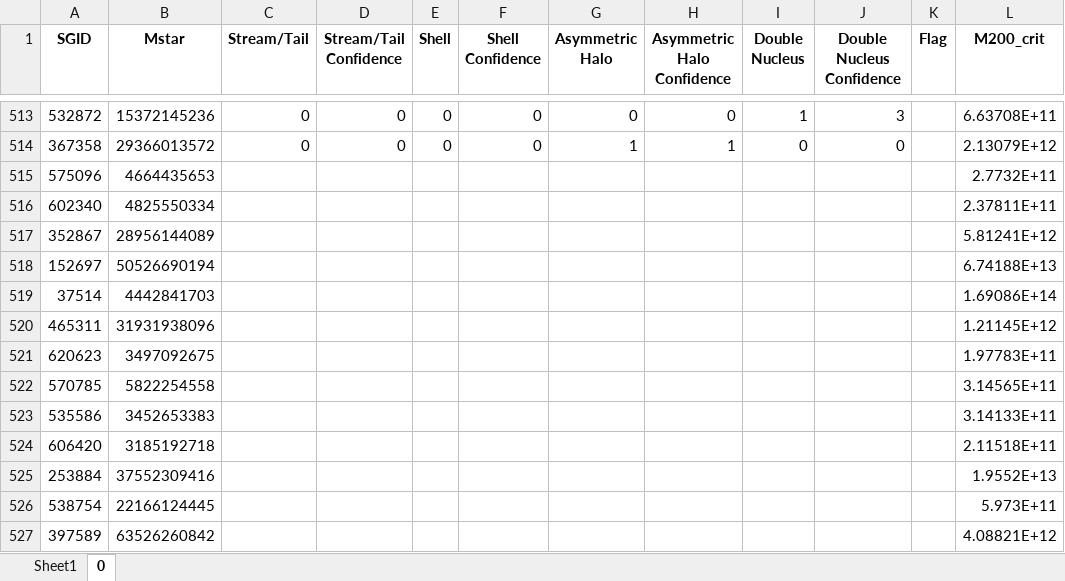
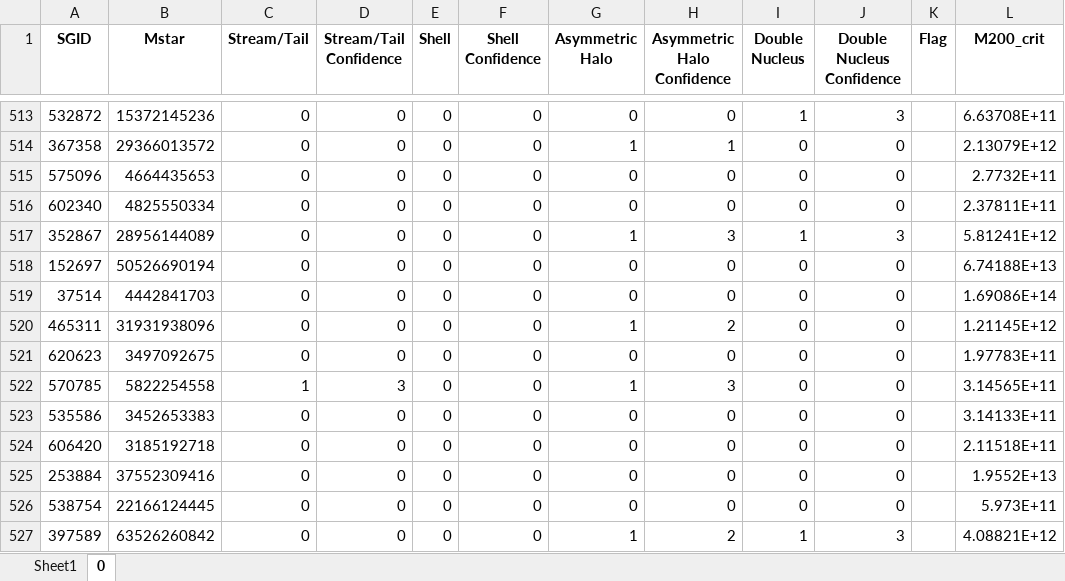
Before and after one commit to HaotianLyu-Bruce/Honours_Project, an Excel workbook: Classification_Haotian.xlsx, sheet 0, drawn as a sheet; only a part is shown, gaps mark what is left out; values as stored, in another font and other column widths than the file's, no borders; the diff covers the shown part only; the diff names each change by its address in the sheet, - before the commit and + after, or states it on an @@ line.

Commit message:
More classifications

```diff
--- a/Classification_Haotian.xlsx (sheet 0)
+++ b/Classification_Haotian.xlsx (sheet 0)
-C515:C521 (Stream/Tail): (empty)
+C515:C521 (Stream/Tail): 0
-D515:D521 (Stream/Tail Confidence): (empty)
+D515:D521 (Stream/Tail Confidence): 0
-E515:E527 (Shell): (empty)
+E515:E527 (Shell): 0
-F515:F527 (Shell Confidence): (empty)
+F515:F527 (Shell Confidence): 0
-G515:G516 (Asymmetric Halo): (empty)
+G515:G516 (Asymmetric Halo): 0
-H515:H516 (Asymmetric Halo Confidence): (empty)
+H515:H516 (Asymmetric Halo Confidence): 0
-I515:I516 (Double Nucleus): (empty)
+I515:I516 (Double Nucleus): 0
-J515:J516 (Double Nucleus Confidence): (empty)
+J515:J516 (Double Nucleus Confidence): 0
-G517 (Asymmetric Halo): (empty)
+G517 (Asymmetric Halo): 1
-H517 (Asymmetric Halo Confidence): (empty)
+H517 (Asymmetric Halo Confidence): 3
-I517 (Double Nucleus): (empty)
+I517 (Double Nucleus): 1
-J517 (Double Nucleus Confidence): (empty)
+J517 (Double Nucleus Confidence): 3
-G518:G519 (Asymmetric Halo): (empty)
+G518:G519 (Asymmetric Halo): 0
-H518:H519 (Asymmetric Halo Confidence): (empty)
+H518:H519 (Asymmetric Halo Confidence): 0
-I518:I526 (Double Nucleus): (empty)
+I518:I526 (Double Nucleus): 0
-J518:J526 (Double Nucleus Confidence): (empty)
+J518:J526 (Double Nucleus Confidence): 0
-G520 (Asymmetric Halo): (empty)
+G520 (Asymmetric Halo): 1
-H520 (Asymmetric Halo Confidence): (empty)
+H520 (Asymmetric Halo Confidence): 2
-G521 (Asymmetric Halo): (empty)
+G521 (Asymmetric Halo): 0
-H521 (Asymmetric Halo Confidence): (empty)
+H521 (Asymmetric Halo Confidence): 0
-C522 (Stream/Tail): (empty)
+C522 (Stream/Tail): 1
-D522 (Stream/Tail Confidence): (empty)
+D522 (Stream/Tail Confidence): 3
-G522 (Asymmetric Halo): (empty)
+G522 (Asymmetric Halo): 1
-H522 (Asymmetric Halo Confidence): (empty)
+H522 (Asymmetric Halo Confidence): 3
-C523:C527 (Stream/Tail): (empty)
+C523:C527 (Stream/Tail): 0
-D523:D527 (Stream/Tail Confidence): (empty)
+D523:D527 (Stream/Tail Confidence): 0
-G523:G526 (Asymmetric Halo): (empty)
+G523:G526 (Asymmetric Halo): 0
-H523:H526 (Asymmetric Halo Confidence): (empty)
+H523:H526 (Asymmetric Halo Confidence): 0
-G527 (Asymmetric Halo): (empty)
+G527 (Asymmetric Halo): 1
-H527 (Asymmetric Halo Confidence): (empty)
+H527 (Asymmetric Halo Confidence): 2
-I527 (Double Nucleus): (empty)
+I527 (Double Nucleus): 1
-J527 (Double Nucleus Confidence): (empty)
+J527 (Double Nucleus Confidence): 3
```
Also changed, not shown: 344 edited cells elsewhere in this sheet.
